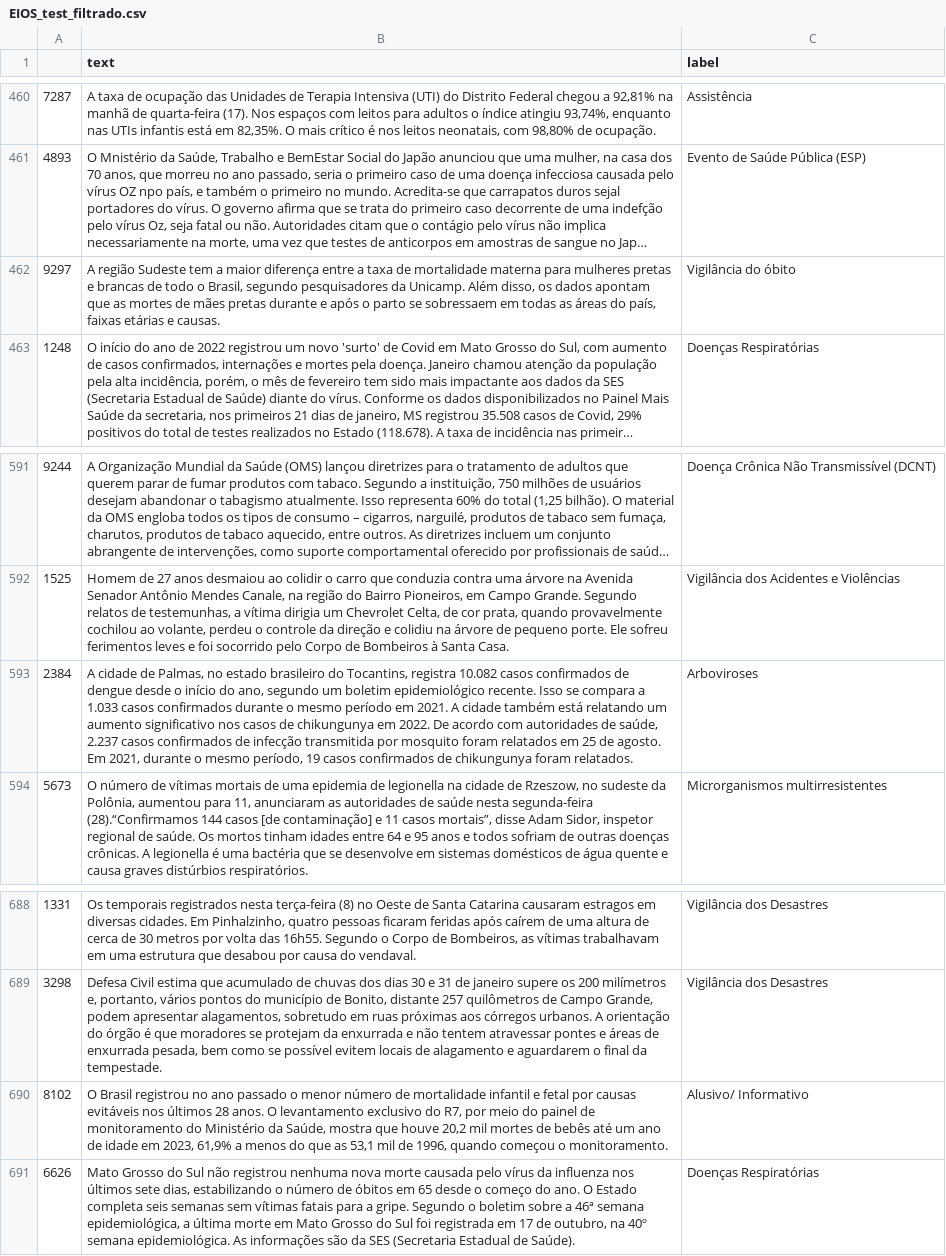
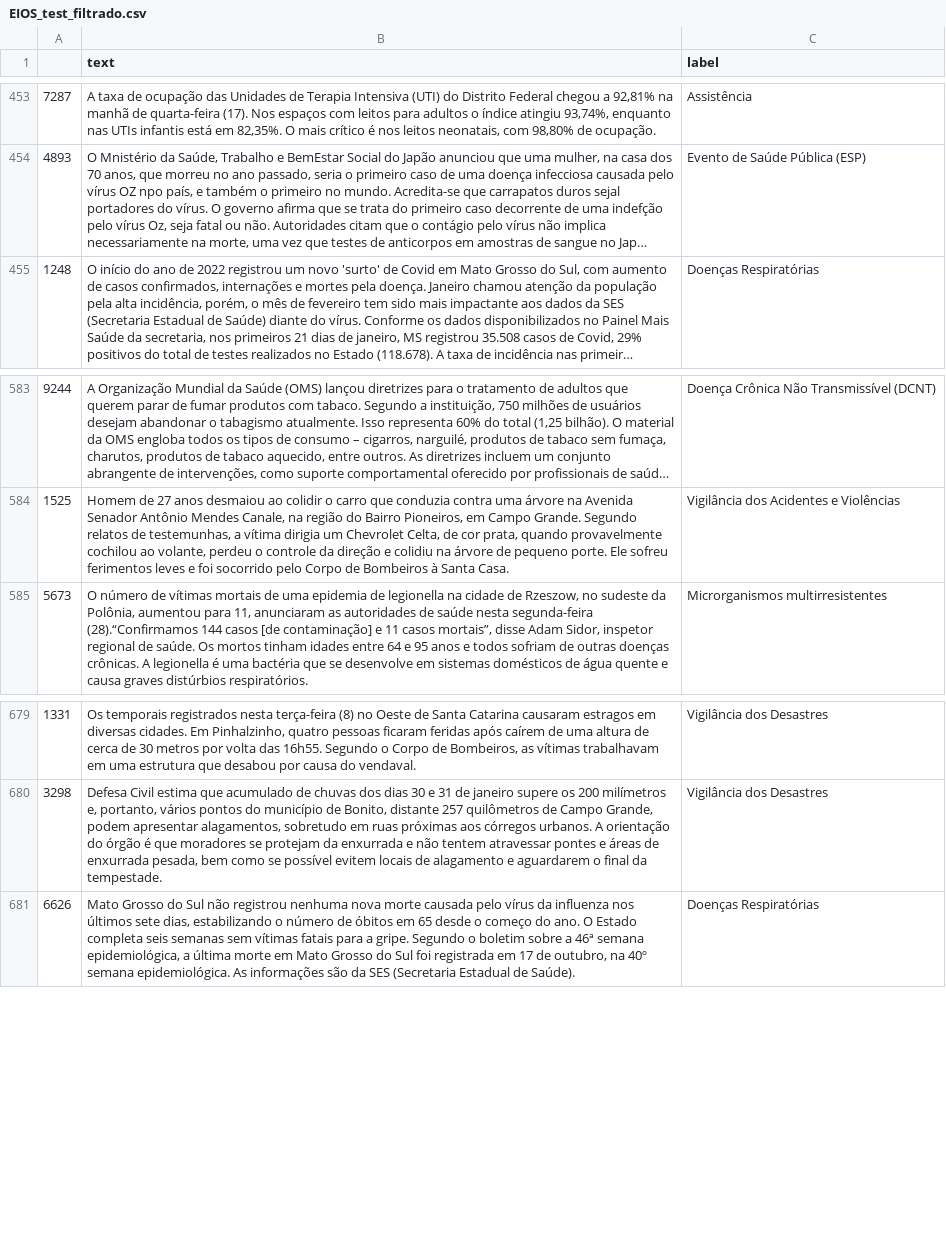
Before and after one commit to Gefft3/ecos-da-rota, a CSV file: datasets/relevantes/EIOS_test_filtrado.csv, drawn as a sheet; only a part is shown, gaps mark what is left out; long unchanged cells end in …; the diff covers the shown part only; the diff names each change by its address in the sheet, - before the commit and + after, or states it on an @@ line.

```diff
--- a/datasets/relevantes/EIOS_test_filtrado.csv
+++ b/datasets/relevantes/EIOS_test_filtrado.csv
-row 462: 9297 | A região Sudeste tem a maior diferença entre a taxa de mortalidade materna para mulheres pretas e brancas de todo o Brasil, segundo pesquisadores da Unicamp. Além disso, os dados apontam que as mortes de mães pretas durante e após o parto se sobressaem em todas as áreas do país, faixas etárias e causas. | Vigilância do óbito
-row 593: 2384 | A cidade de Palmas, no estado brasileiro do Tocantins, registra 10.082 casos confirmados de dengue desde o início do ano, segundo um boletim epidemiológico recente. Isso se compara a 1.033 casos confirmados durante o mesmo período em 2021. A cidade também está relatando um aumento significativo nos casos de chikungunya em 2022. De acordo com autoridades de saúde, 2.237 casos confirmados de infecção transmitida por mosquito foram relatados em 25 de agosto. Em 2021, durante o mesmo período, 19 casos confirmados de chikungunya foram relatados. | Arboviroses
-row 690: 8102 | O Brasil registrou no ano passado o menor número de mortalidade infantil e fetal por causas evitáveis nos últimos 28 anos. O levantamento exclusivo do R7, por meio do painel de monitoramento do Ministério da Saúde, mostra que houve 20,2 mil mortes de bebês até um ano de idade em 2023, 61,9% a menos do que as 53,1 mil de 1996, quando começou o monitoramento. | Alusivo/ Informativo
```
Also changed, not shown: 7 removed rows elsewhere in this file, 6 other files.
